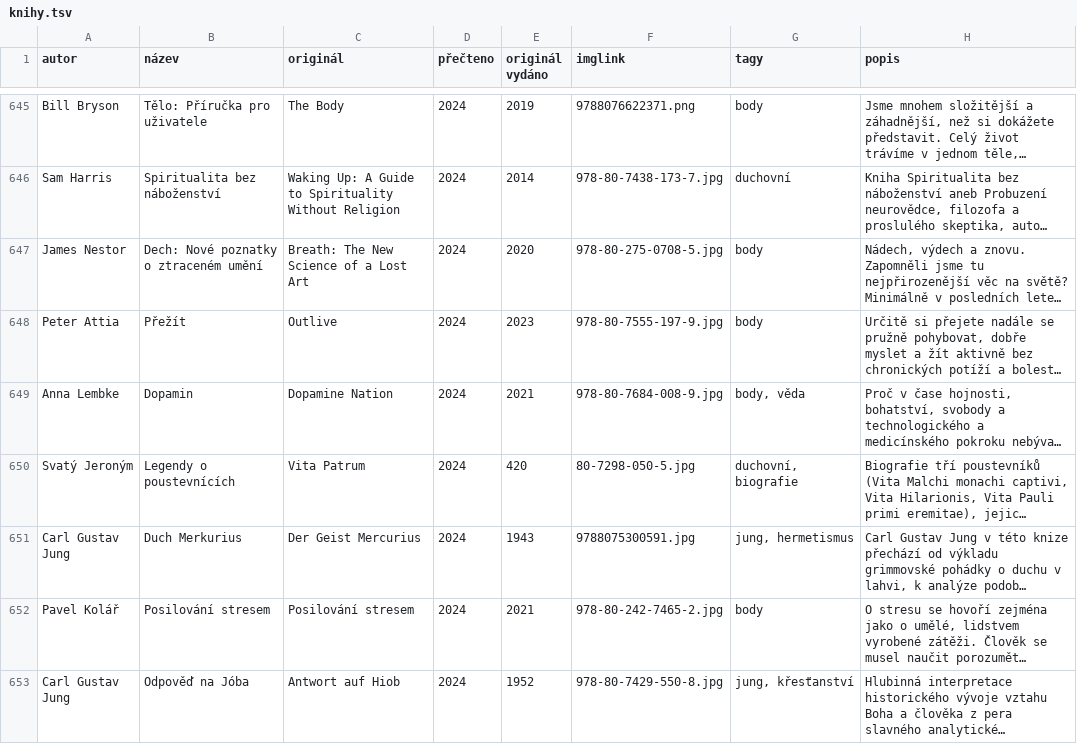
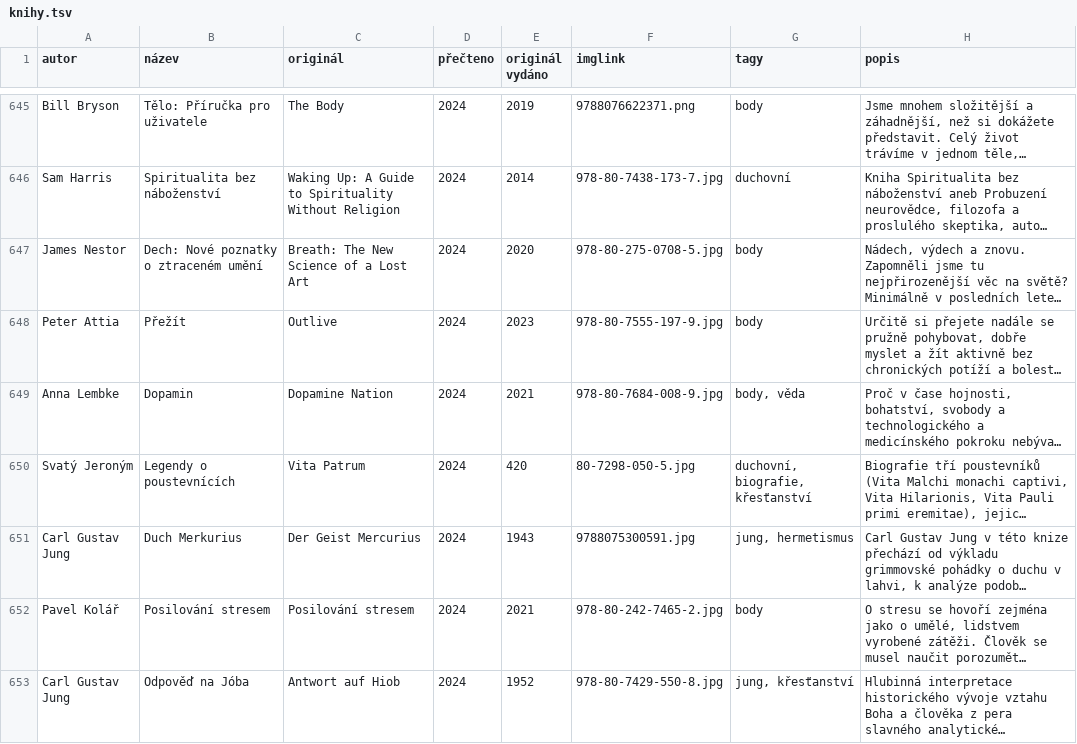
Before and after one commit to pavelkarafiat/app-books, a TSV file: knihy.tsv, drawn as a sheet; only a part is shown, gaps mark what is left out; long unchanged cells end in …; the diff covers the shown part only; the diff names each change by its address in the sheet, - before the commit and + after, or states it on an @@ line.

Commit message:
update 4 books

```diff
--- a/knihy.tsv
+++ b/knihy.tsv
-G650 (tagy): duchovní, biografie
+G650 (tagy): duchovní, biografie, křesťanství
```
Also changed, not shown: 4 added rows and 1 edited cell elsewhere in this file.
